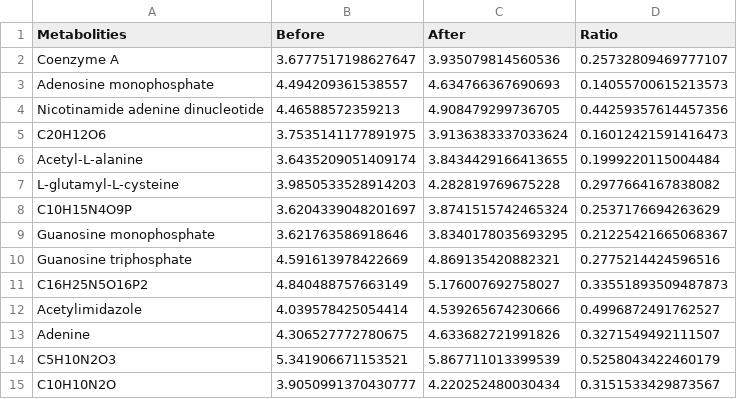
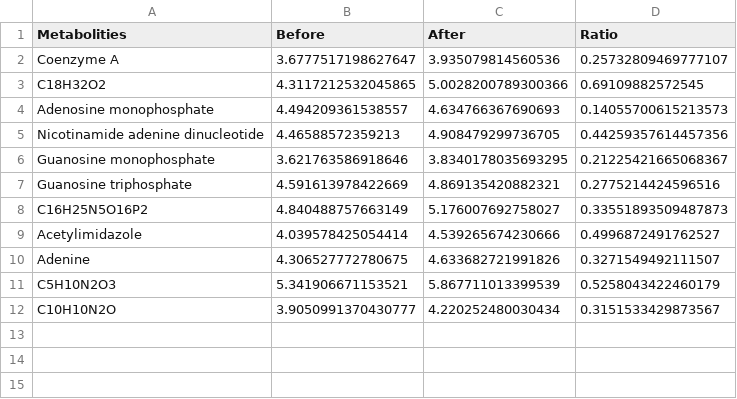
Before and after one commit to win7/GraphEmbedding_Spectrometry, a CSV file: outputs/Clusters/metabolite/df_biocyc_full_cluster4_metabolities_ratio_05_04.csv, drawn as a sheet.

```diff
--- a/outputs/Clusters/metabolite/df_biocyc_full_cluster4_metabolities_ratio_05_04.csv
+++ b/outputs/Clusters/metabolite/df_biocyc_full_cluster4_metabolities_ratio_05_04.csv
@@ -2,8 +2,5 @@ Metabolities	Before	After	Ratio
 Coenzyme A	3.6777517198627647	3.935079814560536	0.25732809469777107
+C18H32O2	4.3117212532045865	5.0028200789300366	0.69109882572545
 Adenosine monophosphate	4.494209361538557	4.634766367690693	0.14055700615213573
 Nicotinamide adenine dinucleotide	4.46588572359213	4.908479299736705	0.44259357614457356
-C20H12O6	3.7535141177891975	3.9136383337033624	0.16012421591416473
-Acetyl-L-alanine	3.6435209051409174	3.8434429166413655	0.1999220115004484
-L-glutamyl-L-cysteine	3.9850533528914203	4.282819769675228	0.2977664167838082
-C10H15N4O9P	3.6204339048201697	3.8741515742465324	0.2537176694263629
 Guanosine monophosphate	3.621763586918646	3.8340178035693295	0.21225421665068367
```
Also changed, not shown: outputs/Clusters/formula/df_biocyc_full_cluster1_formula_ratio_daltons_05_04.csv, outputs/Clusters/formula/df_biocyc_full_cluster3_formula_ratio_daltons_05_04.csv, 13 other files.
